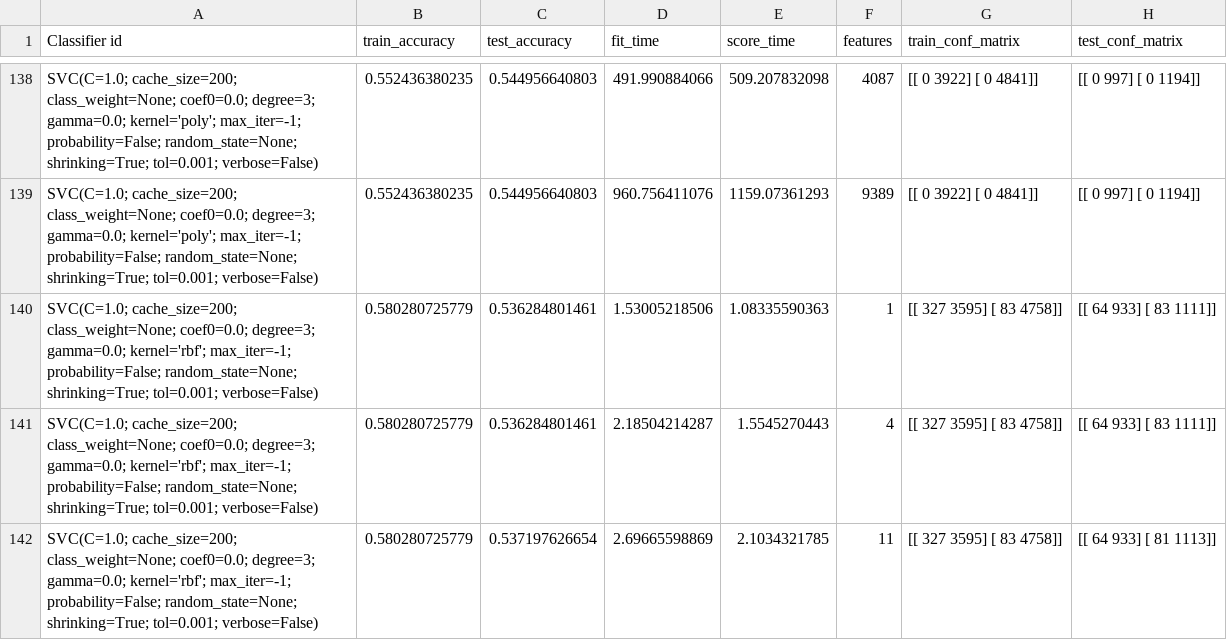
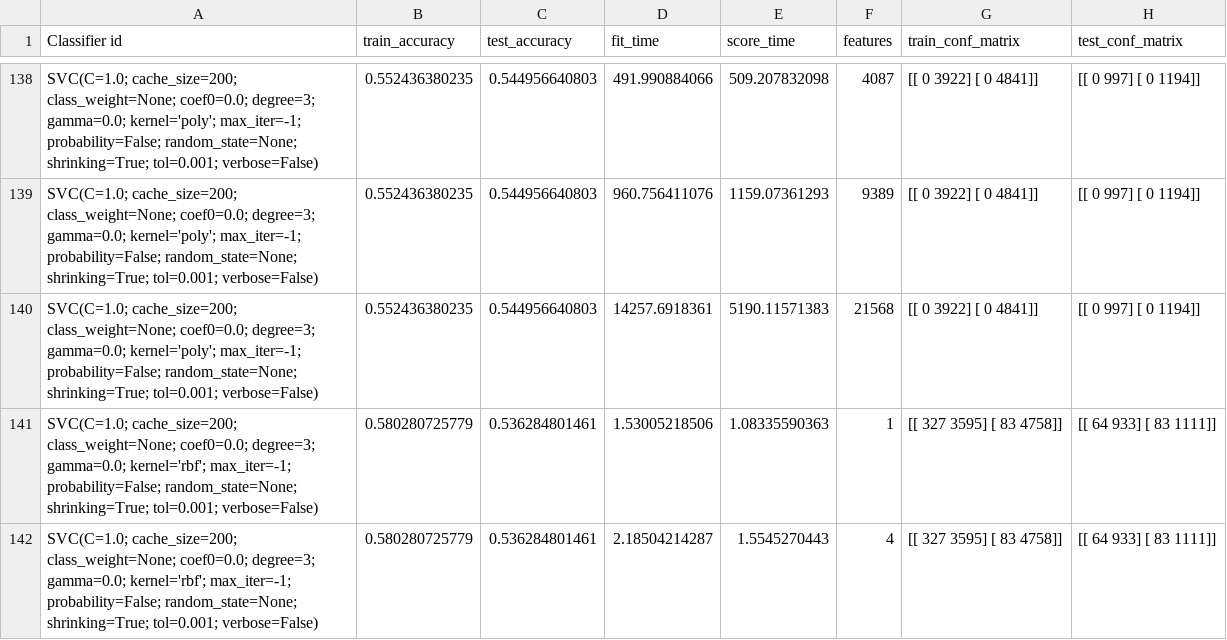
Before and after one commit to HarrieO/Natural-Language-Processing-1, a CSV file: results/Old Results/classifier_results_2lbl.csv (was results/classifier_results_2lbl.csv), drawn as a sheet; only a part is shown, gaps mark what is left out; the shorter side is filled out with more unchanged rows; the diff names each change by its address in the sheet, - before the commit and + after, or states it on an @@ line.

```diff
--- a/results/classifier_results_2lbl.csv
+++ b/results/Old Results/classifier_results_2lbl.csv
+row 140: SVC(C=1.0; cache_size=200; class_weight=None; coef0=0.0; degree=3; gamma=0.0; kernel='poly'; max_iter=-1; probability=False; random_state=None; shrinking=True; tol=0.001; verbose=False) | 0.552436380235 | 0.544956640803 | 14257.6918361 | 5190.11571383 | 21568 | [[ 0 3922] [ 0 4841]] | [[ 0 997] [ 0 1194]]
```
Also changed, not shown: results/Old Results/classifier_results_split_corrected.csv, 22 other files.
